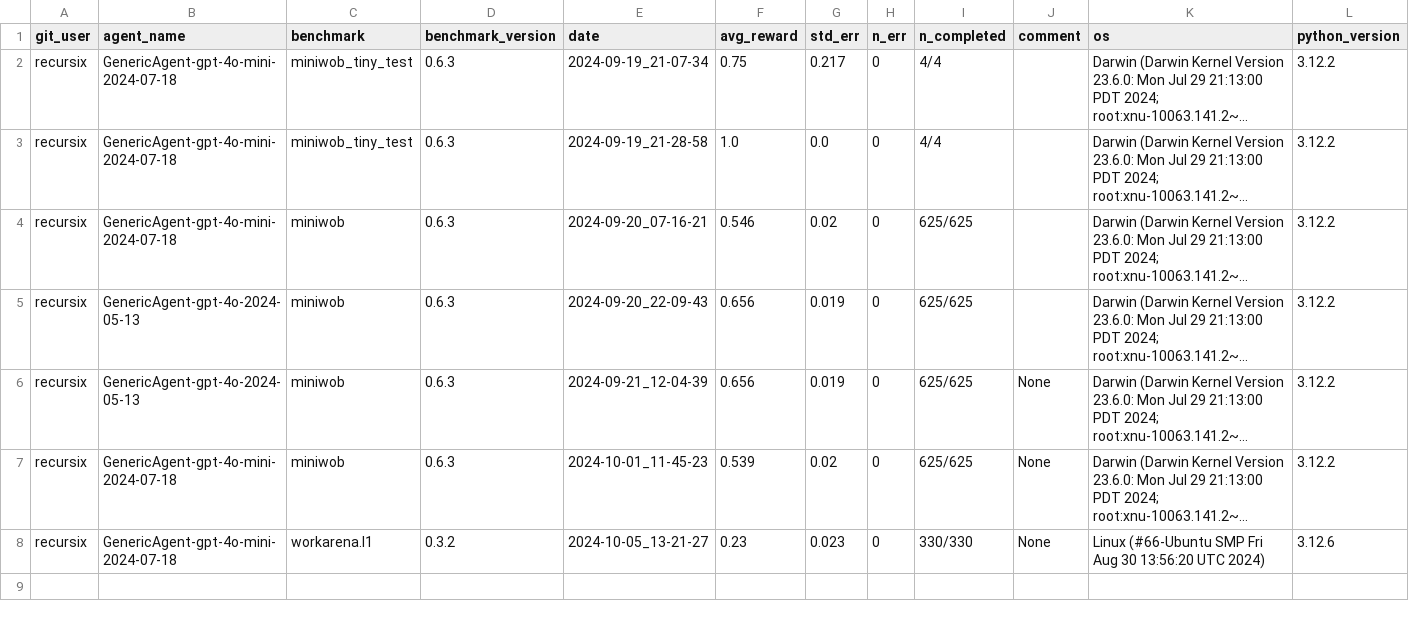
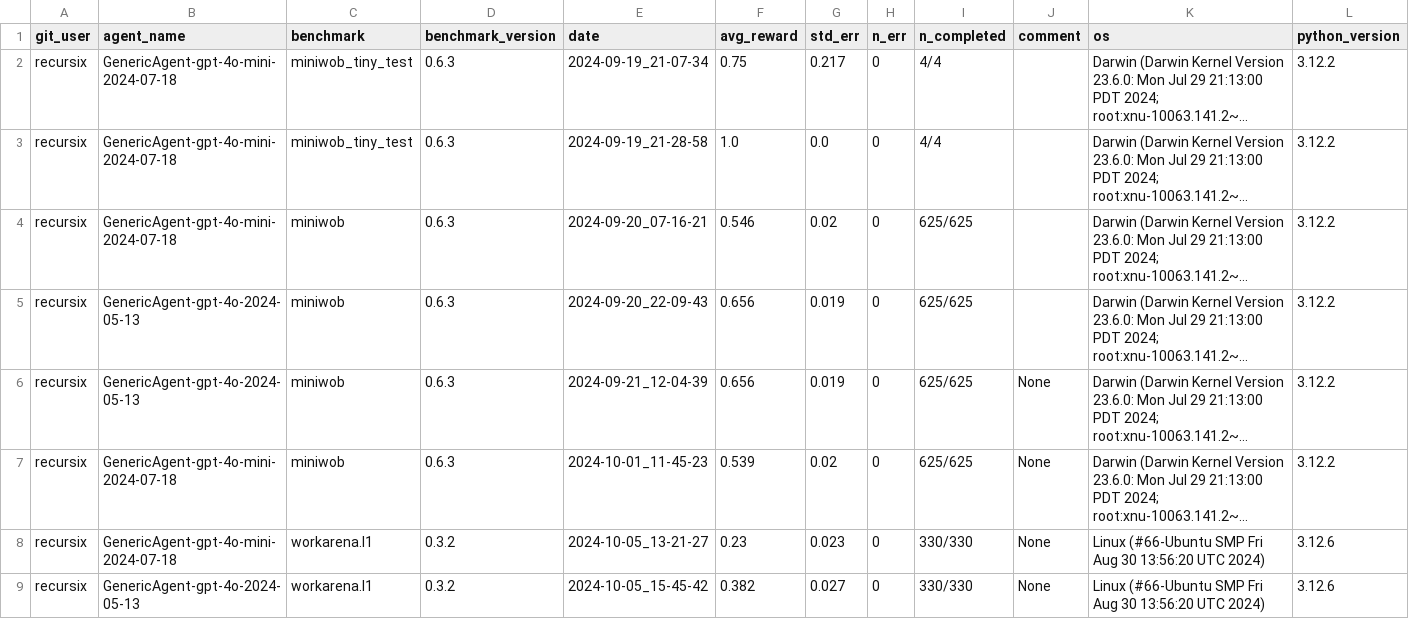
Before and after one commit to ServiceNow/AgentLab, a CSV file: reproducibility_journal.csv, drawn as a sheet; only a part is shown; long unchanged cells end in …; rows hold the shown columns only; the diff names each change by its address in the sheet, - before the commit and + after, or states it on an @@ line.

Commit message:
new results with 4o on workarena.l1

```diff
--- a/reproducibility_journal.csv
+++ b/reproducibility_journal.csv
+row 9: recursix | GenericAgent-gpt-4o-2024-05-13 | workarena.l1 | 0.3.2 | 2024-10-05_15-45-42 | 0.382 | 0.027 | 0 | 330/330 | None | Linux (#66-Ubuntu SMP Fri Aug 30 13:56:20 UTC 2024) | 3.12.6
```
